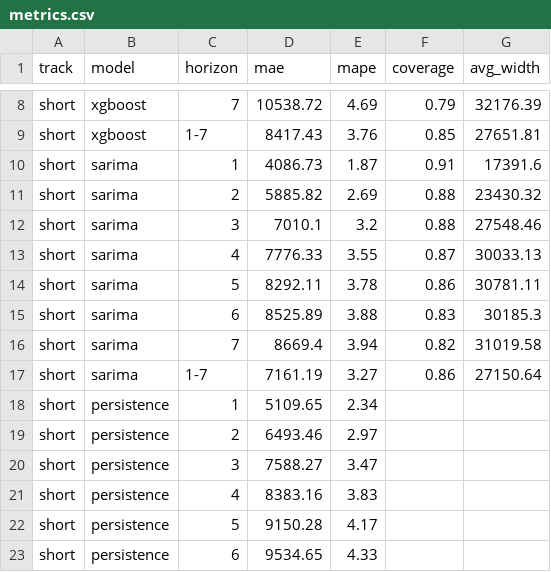
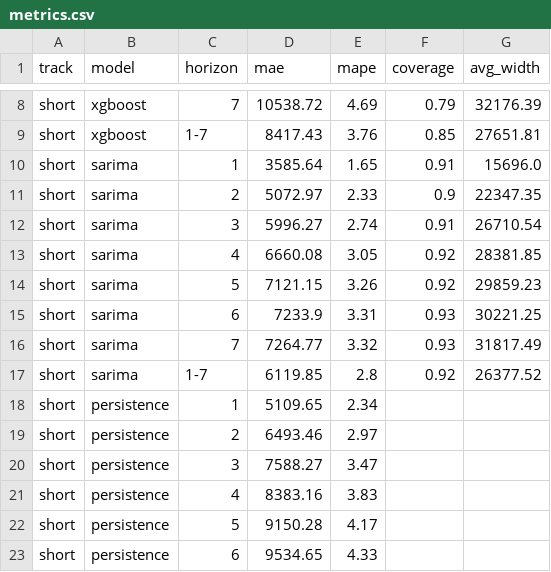
Before and after one commit to abdulnafih-official/NLDC-Electricity-Demand-Forecast-Time-Series, a CSV file: artifacts/metrics.csv, drawn as a sheet; only a part is shown, gaps mark what is left out; the diff covers the shown part only.

Commit message:
Update SARIMA and Prophet metrics in metrics.csv for improved accuracy

```diff
--- a/artifacts/metrics.csv
+++ b/artifacts/metrics.csv
@@ -9,10 +9,10 @@ short,xgboost,7,10538.72,4.69,0.79,32176.39
 short,xgboost,1-7,8417.43,3.76,0.85,27651.81
-short,sarima,1,4086.73,1.87,0.91,17391.6
-short,sarima,2,5885.82,2.69,0.88,23430.32
-short,sarima,3,7010.1,3.2,0.88,27548.46
-short,sarima,4,7776.33,3.55,0.87,30033.13
-short,sarima,5,8292.11,3.78,0.86,30781.11
-short,sarima,6,8525.89,3.88,0.83,30185.3
-short,sarima,7,8669.4,3.94,0.82,31019.58
-short,sarima,1-7,7161.19,3.27,0.86,27150.64
+short,sarima,1,3585.64,1.65,0.91,15696.0
+short,sarima,2,5072.97,2.33,0.9,22347.35
+short,sarima,3,5996.27,2.74,0.91,26710.54
+short,sarima,4,6660.08,3.05,0.92,28381.85
+short,sarima,5,7121.15,3.26,0.92,29859.23
+short,sarima,6,7233.9,3.31,0.93,30221.25
+short,sarima,7,7264.77,3.32,0.93,31817.49
+short,sarima,1-7,6119.85,2.8,0.92,26377.52
 short,persistence,1,5109.65,2.34,,
```
Also changed, not shown: 21 edited cells elsewhere in this file, 1 other file.
